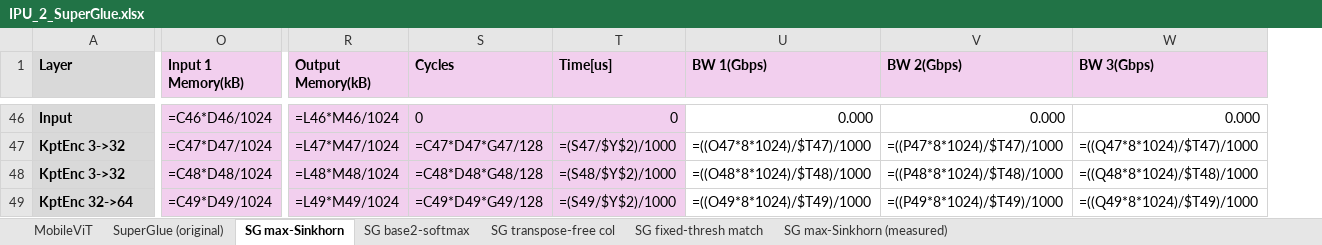
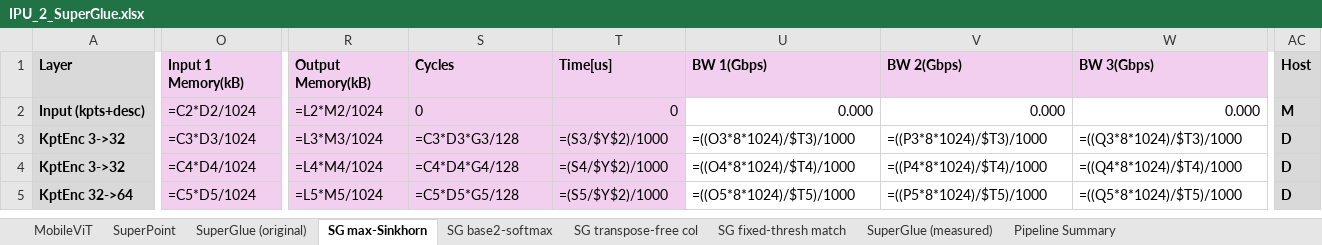
Before and after one commit to yarden-carmi/ipu-emulator, an Excel workbook: IPU_2_SuperGlue.xlsx, sheet SG max-Sinkhorn, drawn as a sheet; only a part is shown, gaps mark what is left out; values as stored, in another font and other column widths than the file's, no borders; formulas without a stored value are shown as written; addresses are those after the commit; the diff covers the shown part only; the diff names each change by its address in the sheet, - before the commit and + after, or states it on an @@ line.

```diff
--- a/IPU_2_SuperGlue.xlsx (sheet SG max-Sinkhorn)
+++ b/IPU_2_SuperGlue.xlsx (sheet SG max-Sinkhorn)
-sheet tab: SG max-Sinkhorn (measured)
+sheet tab: SuperPoint
+sheet tab: SuperGlue (measured)
+sheet tab: Pipeline Summary
+column AC (Host), rows 2-5: M | D | D | D
-A2 (Layer): Input
+A2 (Layer): Input (kpts+desc)
-O2 (Input 1 Memory(kB)): =C46*D46/1024
+O2 (Input 1 Memory(kB)): =C2*D2/1024
-R2 (Output Memory(kB)): =L46*M46/1024
+R2 (Output Memory(kB)): =L2*M2/1024
-O3 (Input 1 Memory(kB)): =C47*D47/1024
+O3 (Input 1 Memory(kB)): =C3*D3/1024
-R3 (Output Memory(kB)): =L47*M47/1024
+R3 (Output Memory(kB)): =L3*M3/1024
-S3 (Cycles): =C47*D47*G47/128
+S3 (Cycles): =C3*D3*G3/128
-T3 (Time[us]): =(S47/$Y$2)/1000
+T3 (Time[us]): =(S3/$Y$2)/1000
-U3 (BW 1(Gbps)): =((O47*8*1024)/$T47)/1000
+U3 (BW 1(Gbps)): =((O3*8*1024)/$T3)/1000
-V3 (BW 2(Gbps)): =((P47*8*1024)/$T47)/1000
+V3 (BW 2(Gbps)): =((P3*8*1024)/$T3)/1000
-W3 (BW 3(Gbps)): =((Q47*8*1024)/$T47)/1000
+W3 (BW 3(Gbps)): =((Q3*8*1024)/$T3)/1000
-O4 (Input 1 Memory(kB)): =C48*D48/1024
+O4 (Input 1 Memory(kB)): =C4*D4/1024
-R4 (Output Memory(kB)): =L48*M48/1024
+R4 (Output Memory(kB)): =L4*M4/1024
-S4 (Cycles): =C48*D48*G48/128
+S4 (Cycles): =C4*D4*G4/128
-T4 (Time[us]): =(S48/$Y$2)/1000
+T4 (Time[us]): =(S4/$Y$2)/1000
-U4 (BW 1(Gbps)): =((O48*8*1024)/$T48)/1000
+U4 (BW 1(Gbps)): =((O4*8*1024)/$T4)/1000
-V4 (BW 2(Gbps)): =((P48*8*1024)/$T48)/1000
+V4 (BW 2(Gbps)): =((P4*8*1024)/$T4)/1000
-W4 (BW 3(Gbps)): =((Q48*8*1024)/$T48)/1000
+W4 (BW 3(Gbps)): =((Q4*8*1024)/$T4)/1000
-O5 (Input 1 Memory(kB)): =C49*D49/1024
+O5 (Input 1 Memory(kB)): =C5*D5/1024
-R5 (Output Memory(kB)): =L49*M49/1024
+R5 (Output Memory(kB)): =L5*M5/1024
-S5 (Cycles): =C49*D49*G49/128
+S5 (Cycles): =C5*D5*G5/128
-T5 (Time[us]): =(S49/$Y$2)/1000
+T5 (Time[us]): =(S5/$Y$2)/1000
-U5 (BW 1(Gbps)): =((O49*8*1024)/$T49)/1000
+U5 (BW 1(Gbps)): =((O5*8*1024)/$T5)/1000
-V5 (BW 2(Gbps)): =((P49*8*1024)/$T49)/1000
+V5 (BW 2(Gbps)): =((P5*8*1024)/$T5)/1000
-W5 (BW 3(Gbps)): =((Q49*8*1024)/$T49)/1000
+W5 (BW 3(Gbps)): =((Q5*8*1024)/$T5)/1000
```
Also changed, not shown: 1 added row, 44 removed rows, 2 added columns and 391 edited cells elsewhere in this sheet, sheet SG transpose-free col, sheet SuperGlue (original), sheet SG base2-softmax, sheet SG fixed-thresh match, 1 other file.
